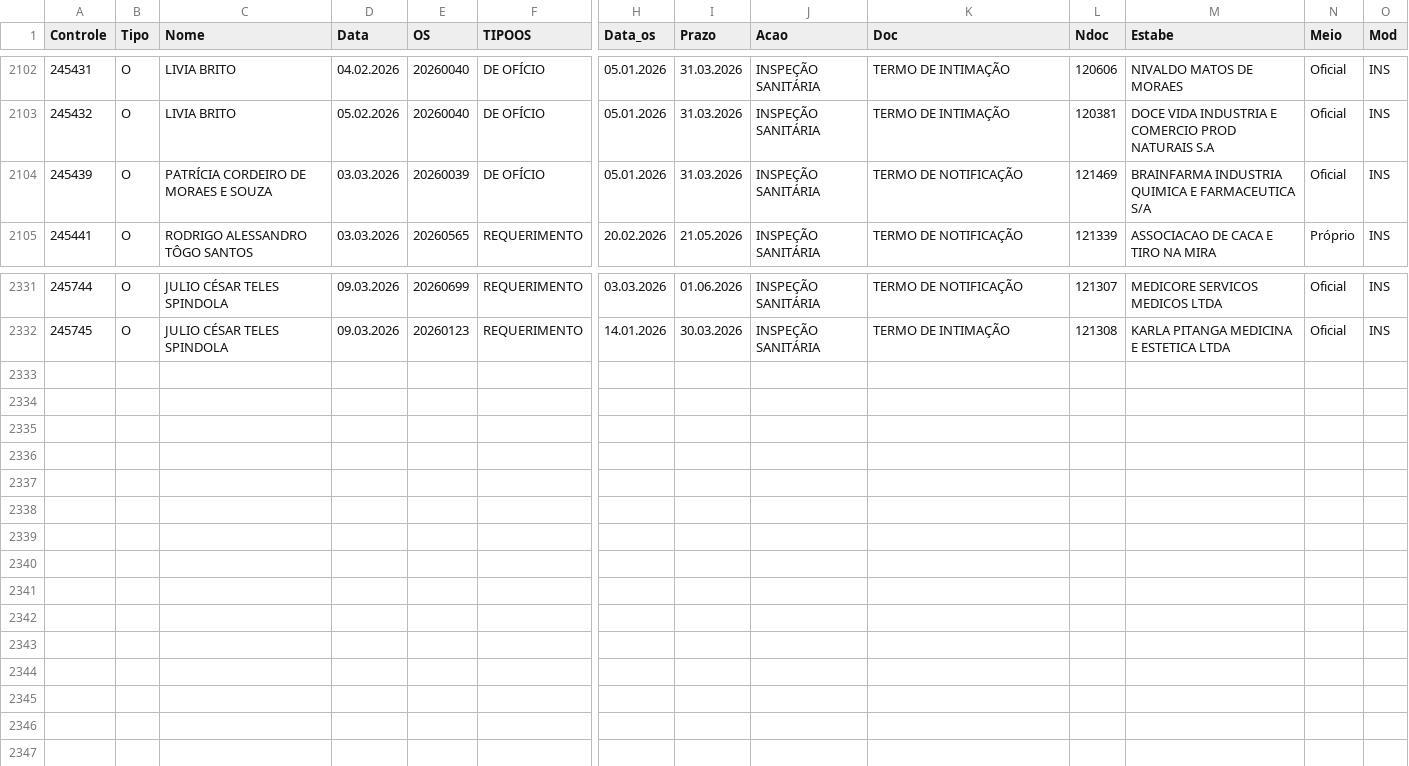
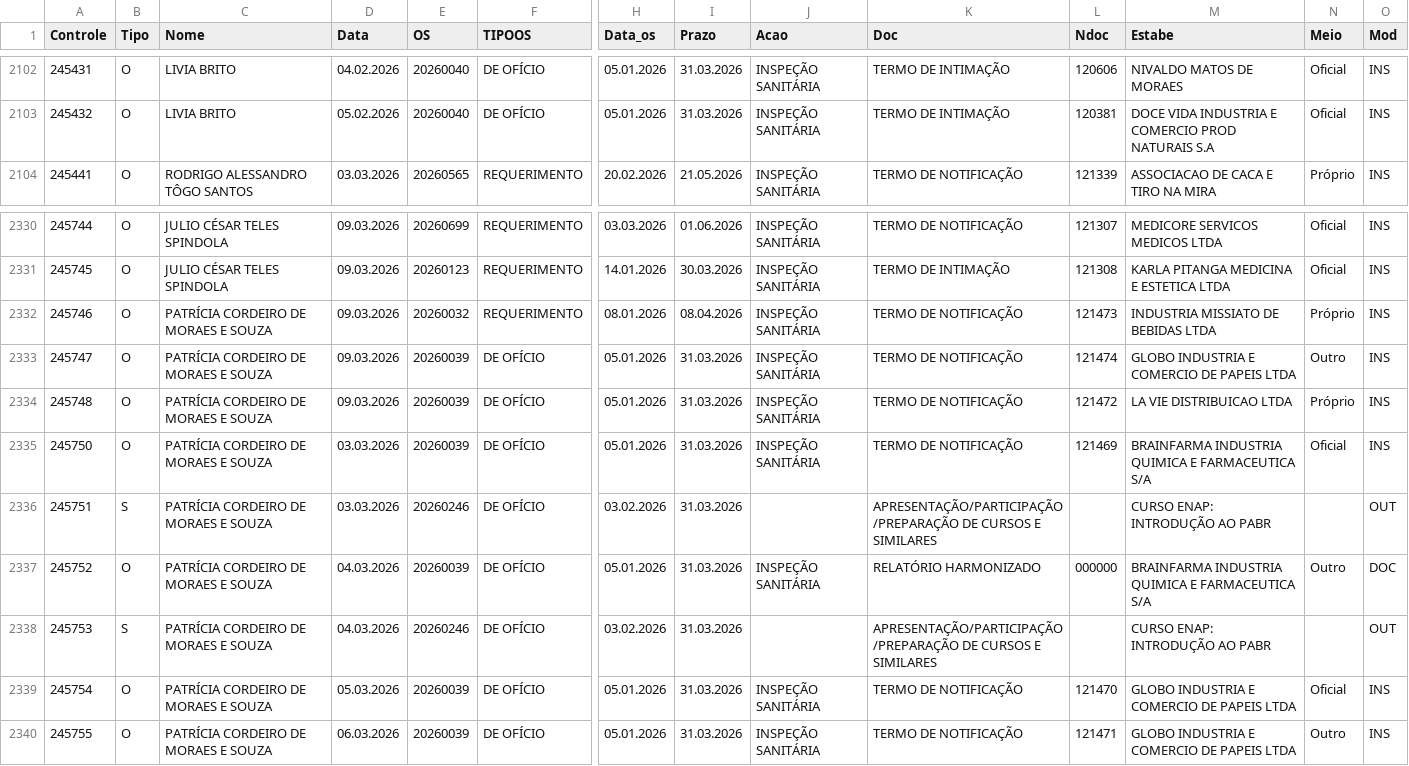
Before and after one commit to VisaAnapolis/APP, a CSV file: data/rdpf.csv, drawn as a sheet; only a part is shown, gaps mark what is left out; removed rows and columns are numbered as before the commit, all else as after; rows hold the shown columns only; the diff names each change by its address in the sheet, - before the commit and + after, or states it on an @@ line.

Commit message:
Auto-sync data 10/03/2026 10:10:24,51

```diff
--- a/data/rdpf.csv
+++ b/data/rdpf.csv
-row 2104: 245439 | O | PATRÍCIA CORDEIRO DE MORAES E SOUZA | 03.03.2026 | 20260039 | DE OFÍCIO | 05.01.2026 | 31.03.2026 | INSPEÇÃO SANITÁRIA | TERMO DE NOTIFICAÇÃO | 121469 | BRAINFARMA INDUSTRIA QUIMICA E FARMACEUTICA S/A | Oficial | INS
+row 2332: 245746 | O | PATRÍCIA CORDEIRO DE MORAES E SOUZA | 09.03.2026 | 20260032 | REQUERIMENTO | 08.01.2026 | 08.04.2026 | INSPEÇÃO SANITÁRIA | TERMO DE NOTIFICAÇÃO | 121473 | INDUSTRIA MISSIATO DE BEBIDAS LTDA | Próprio | INS
+row 2333: 245747 | O | PATRÍCIA CORDEIRO DE MORAES E SOUZA | 09.03.2026 | 20260039 | DE OFÍCIO | 05.01.2026 | 31.03.2026 | INSPEÇÃO SANITÁRIA | TERMO DE NOTIFICAÇÃO | 121474 | GLOBO INDUSTRIA E COMERCIO DE PAPEIS LTDA | Outro | INS
+row 2334: 245748 | O | PATRÍCIA CORDEIRO DE MORAES E SOUZA | 09.03.2026 | 20260039 | DE OFÍCIO | 05.01.2026 | 31.03.2026 | INSPEÇÃO SANITÁRIA | TERMO DE NOTIFICAÇÃO | 121472 | LA VIE DISTRIBUICAO LTDA | Próprio | INS
+row 2335: 245750 | O | PATRÍCIA CORDEIRO DE MORAES E SOUZA | 03.03.2026 | 20260039 | DE OFÍCIO | 05.01.2026 | 31.03.2026 | INSPEÇÃO SANITÁRIA | TERMO DE NOTIFICAÇÃO | 121469 | BRAINFARMA INDUSTRIA QUIMICA E FARMACEUTICA S/A | Oficial | INS
+row 2336: 245751 | S | PATRÍCIA CORDEIRO DE MORAES E SOUZA | 03.03.2026 | 20260246 | DE OFÍCIO | 03.02.2026 | 31.03.2026 |  | APRESENTAÇÃO/PARTICIPAÇÃO/PREPARAÇÃO DE CURSOS E SIMILARES |  | CURSO ENAP: INTRODUÇÃO AO PABR |  | OUT
+row 2337: 245752 | O | PATRÍCIA CORDEIRO DE MORAES E SOUZA | 04.03.2026 | 20260039 | DE OFÍCIO | 05.01.2026 | 31.03.2026 | INSPEÇÃO SANITÁRIA | RELATÓRIO HARMONIZADO | 000000 | BRAINFARMA INDUSTRIA QUIMICA E FARMACEUTICA S/A | Outro | DOC
+row 2338: 245753 | S | PATRÍCIA CORDEIRO DE MORAES E SOUZA | 04.03.2026 | 20260246 | DE OFÍCIO | 03.02.2026 | 31.03.2026 |  | APRESENTAÇÃO/PARTICIPAÇÃO/PREPARAÇÃO DE CURSOS E SIMILARES |  | CURSO ENAP: INTRODUÇÃO AO PABR |  | OUT
+row 2339: 245754 | O | PATRÍCIA CORDEIRO DE MORAES E SOUZA | 05.03.2026 | 20260039 | DE OFÍCIO | 05.01.2026 | 31.03.2026 | INSPEÇÃO SANITÁRIA | TERMO DE NOTIFICAÇÃO | 121470 | GLOBO INDUSTRIA E COMERCIO DE PAPEIS LTDA | Oficial | INS
+row 2340: 245755 | O | PATRÍCIA CORDEIRO DE MORAES E SOUZA | 06.03.2026 | 20260039 | DE OFÍCIO | 05.01.2026 | 31.03.2026 | INSPEÇÃO SANITÁRIA | TERMO DE NOTIFICAÇÃO | 121471 | GLOBO INDUSTRIA E COMERCIO DE PAPEIS LTDA | Outro | INS
```
Also changed, not shown: 13 other files.
